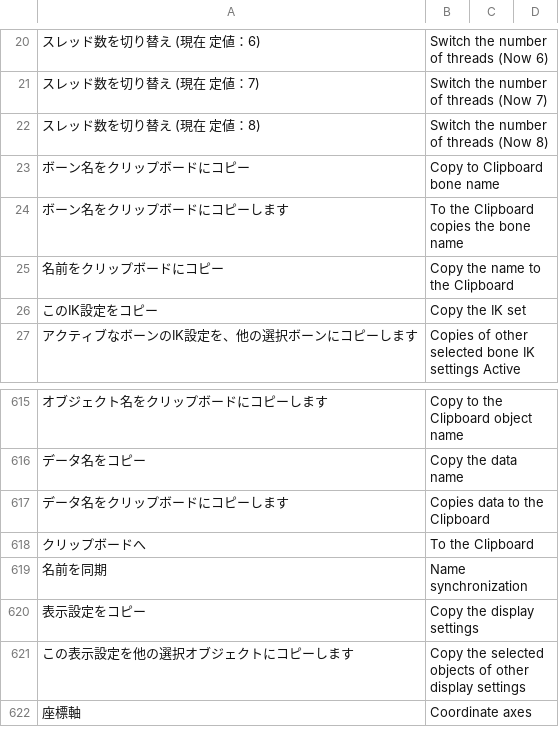
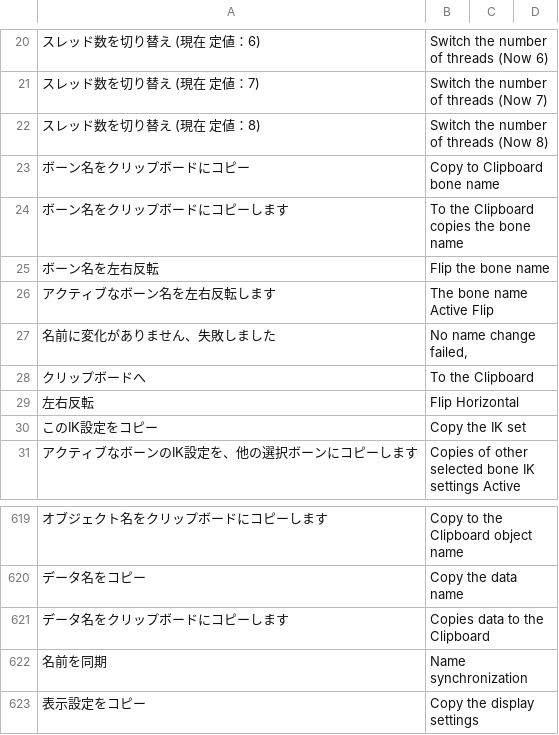
Before and after one commit to PyrokinesisStudio/Blender-Scramble-Addon, a CSV file: Scramble Addon/TranslationDictionary.csv, drawn as a sheet; only a part is shown, gaps mark what is left out; the shorter side is filled out with more unchanged rows.

Commit message:
"ボーン名を左右反転"を追加

```diff
--- a/Scramble Addon/TranslationDictionary.csv
+++ b/Scramble Addon/TranslationDictionary.csv
@@ -24,3 +24,7 @@
 "ボーン名をクリップボードにコピーします","To the Clipboard copies the bone name"
-"名前をクリップボードにコピー","Copy the name to the Clipboard"
+"ボーン名を左右反転","Flip the bone name"
+"アクティブなボーン名を左右反転します","The bone name Active Flip"
+"名前に変化がありません、失敗しました","No name change failed,"
+"クリップボードへ","To the Clipboard"
+"左右反転","Flip Horizontal"
 "このIK設定をコピー","Copy the IK set"
@@ -619,3 +623,2 @@
 "データ名をクリップボードにコピーします","Copies data to the Clipboard"
-"クリップボードへ","To the Clipboard"
 "名前を同期","Name synchronization"
```
Also changed, not shown: 3 other files.
